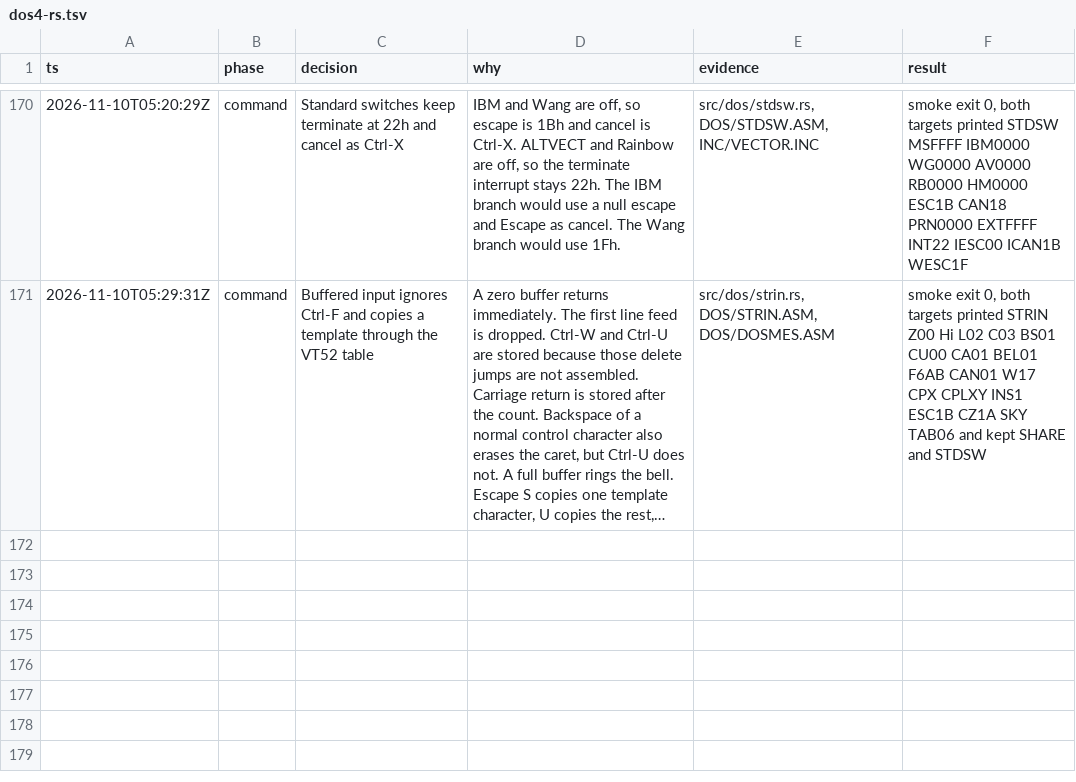
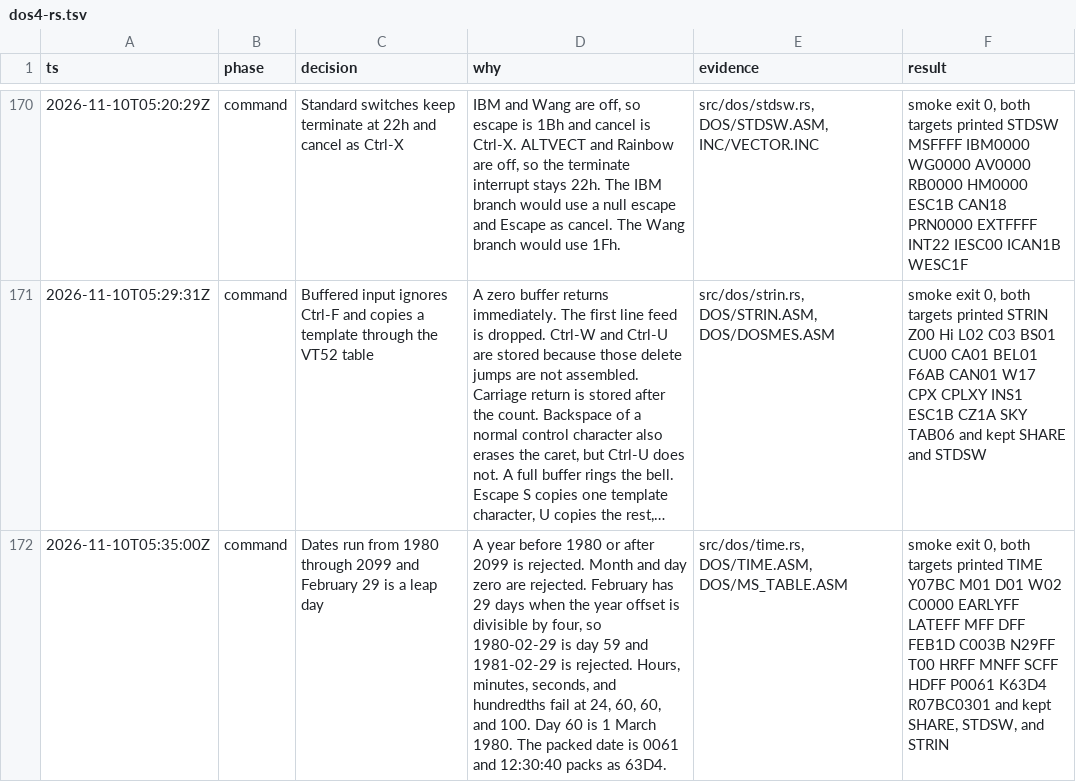
Before and after one commit to JamesLinYJ/DOS-RS, a TSV file: .audit/dos4-rs.tsv, drawn as a sheet; only a part is shown, gaps mark what is left out; long unchanged cells end in …; the diff names each change by its address in the sheet, - before the commit and + after, or states it on an @@ line.

Commit message:
feat(dos): validate the date and pack the clock
Years run from 1980 through 2099. February 29 is accepted only in a
leap year. Hours stop at 24, and the packed clock counts seconds by two.

```diff
--- a/.audit/dos4-rs.tsv
+++ b/.audit/dos4-rs.tsv
+row 172: 2026-11-10T05:35:00Z | command | Dates run from 1980 through 2099 and February 29 is a leap day | A year before 1980 or after 2099 is rejected. Month and day zero are rejected. February has 29 days when the year offset is divisible by four, so 1980-02-29 is day 59 and 1981-02-29 is rejected. Hours, minutes, seconds, and hundredths fail at 24, 60, 60, and 100. Day 60 is 1 March 1980. The packed date is 0061 and 12:30:40 packs as 63D4. | src/dos/time.rs, DOS/TIME.ASM, DOS/MS_TABLE.ASM | smoke exit 0, both targets printed TIME Y07BC M01 D01 W02 C0000 EARLYFF LATEFF MFF DFF FEB1D C003B N29FF T00 HRFF MNFF SCFF HDFF P0061 K63D4 R07BC0301 and kept SHARE, STDSW, and STRIN
```
Also changed, not shown: checklist/v4.0.tsv, 7 other files.
